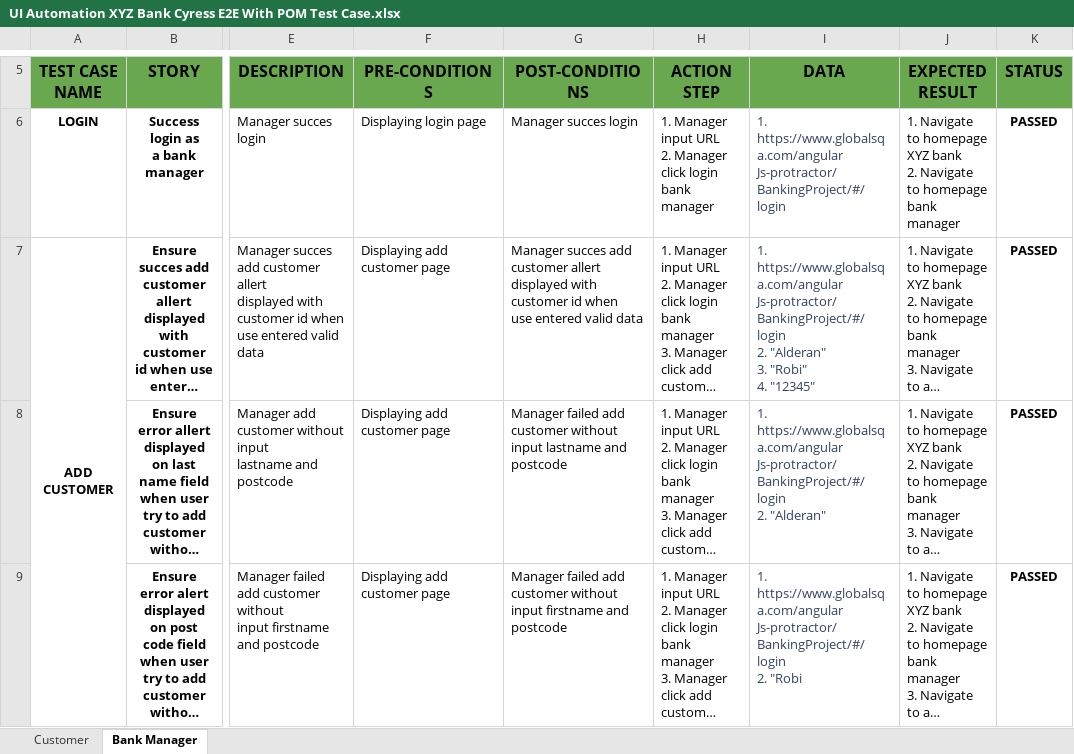
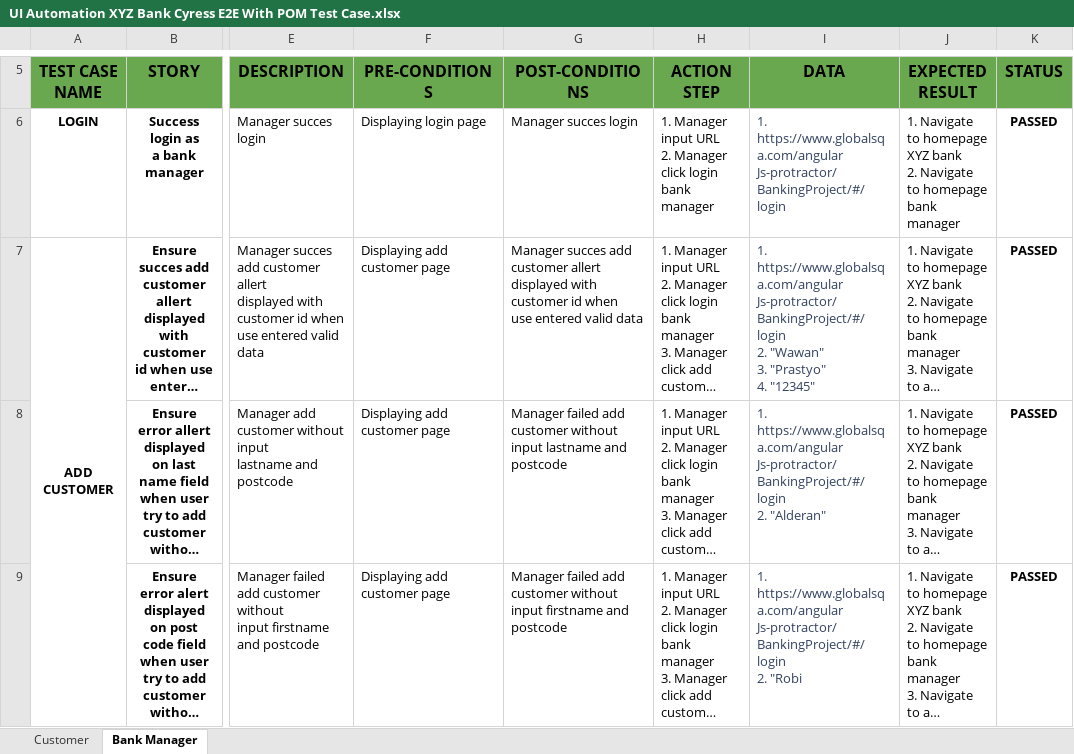
Before and after one commit to wawan876/XYZ-BANK, an Excel workbook: UI Automation XYZ Bank Cyress E2E With POM Test Case.xlsx, sheet Bank Manager, drawn as a sheet; only a part is shown, gaps mark what is left out; long unchanged cells end in …; values as stored, in another font and other column widths than the file's, no borders; charts and pictures not drawn; ↵ is a line break in a cell; the diff names each change by its address in the sheet, - before the commit and + after, or states it on an @@ line.

Commit message:
final project done

```diff
--- a/UI Automation XYZ Bank Cyress E2E With POM Test Case.xlsx (sheet Bank Manager)
+++ b/UI Automation XYZ Bank Cyress E2E With POM Test Case.xlsx (sheet Bank Manager)
-I7 (DATA): …Js-protractor/BankingProject/#/login ↵ 2. "Alderan" ↵ 3. "Robi" ↵ 4. "12345"
+I7 (DATA): …Js-protractor/BankingProject/#/login ↵ 2. "Wawan" ↵ 3. "Prastyo" ↵ 4. "12345"
```
Also changed, not shown: charts or pictures, 6 other files.
